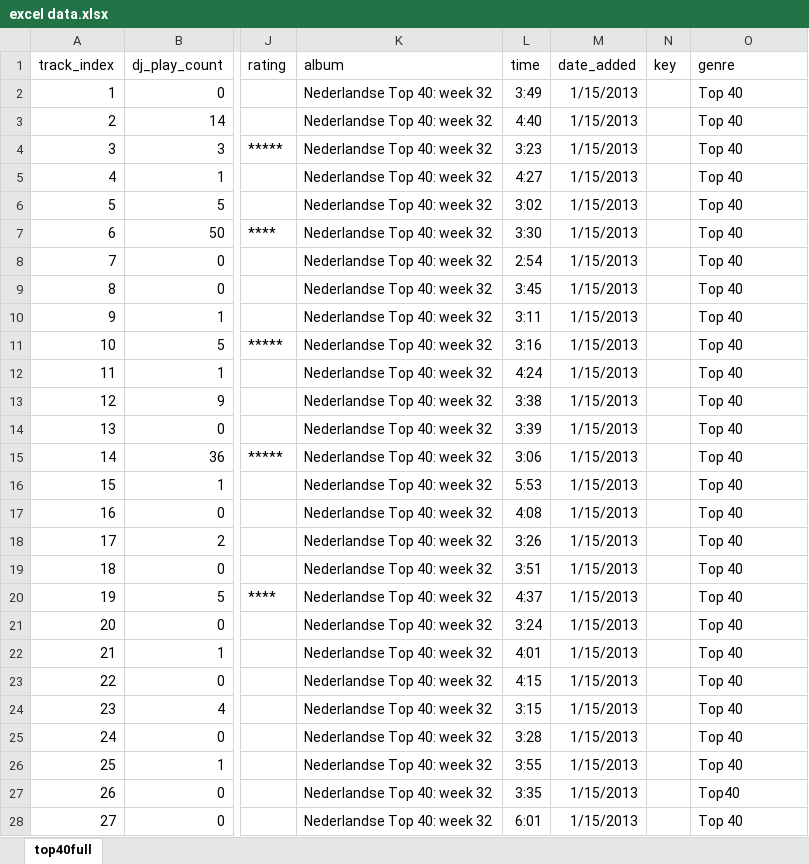
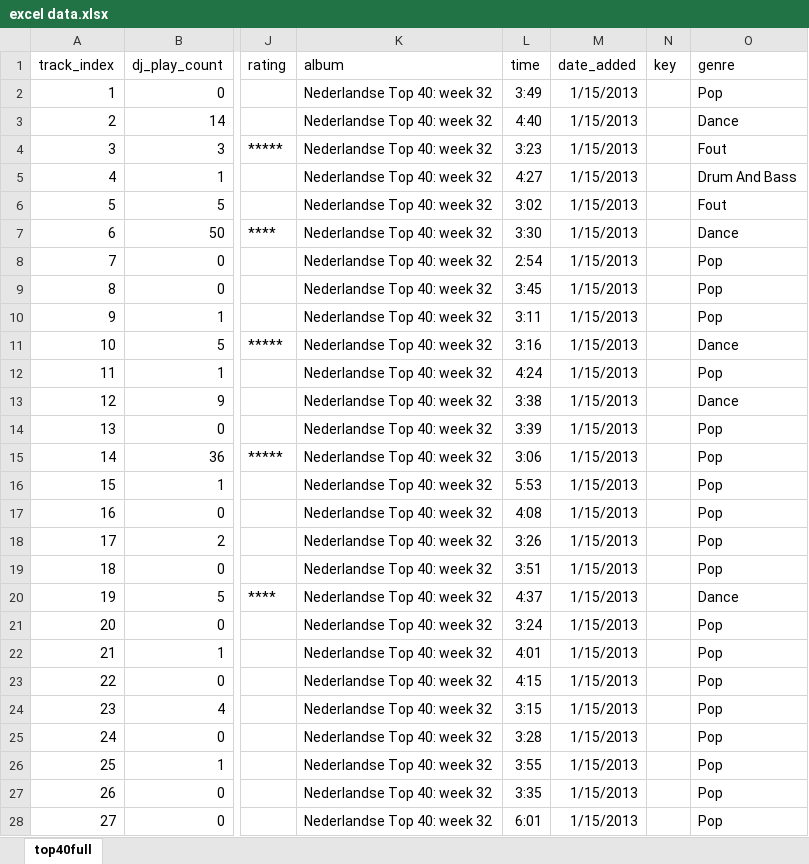
Before and after one commit to sbkoomen/Datavis, an Excel workbook: Intermediate/excel data.xlsx, sheet top40full, drawn as a sheet; only a part is shown, gaps mark what is left out; values as stored, in another font and other column widths than the file's, no borders; the diff covers the shown part only; the diff names each change by its address in the sheet, - before the commit and + after, or states it on an @@ line.

```diff
--- a/Intermediate/excel data.xlsx (sheet top40full)
+++ b/Intermediate/excel data.xlsx (sheet top40full)
-O2 (genre): Top 40
+O2 (genre): Pop
-O3 (genre): Top 40
+O3 (genre): Dance
-O4 (genre): Top 40
+O4 (genre): Fout
-O5 (genre): Top 40
+O5 (genre): Drum And Bass
-O6 (genre): Top 40
+O6 (genre): Fout
-O7 (genre): Top 40
+O7 (genre): Dance
-O8:O10 (genre): Top 40
+O8:O10 (genre): Pop
-O11 (genre): Top 40
+O11 (genre): Dance
-O12 (genre): Top 40
+O12 (genre): Pop
-O13 (genre): Top 40
+O13 (genre): Dance
-O14:O19 (genre): Top 40
+O14:O19 (genre): Pop
-O20 (genre): Top 40
+O20 (genre): Dance
-O21:O26 (genre): Top 40
+O21:O26 (genre): Pop
-O27 (genre): Top40
+O27 (genre): Pop
-O28 (genre): Top 40
+O28 (genre): Pop
```
Also changed, not shown: 918 edited cells elsewhere in this sheet, 2 other files.
